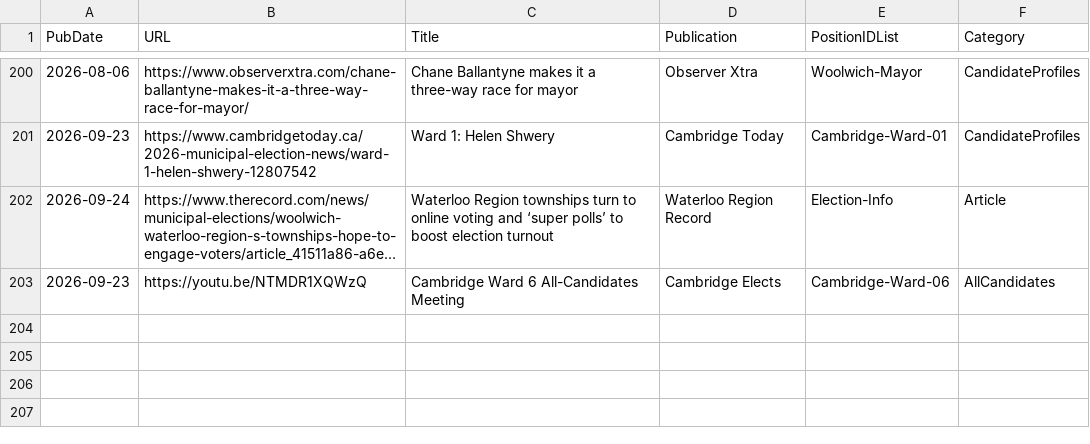
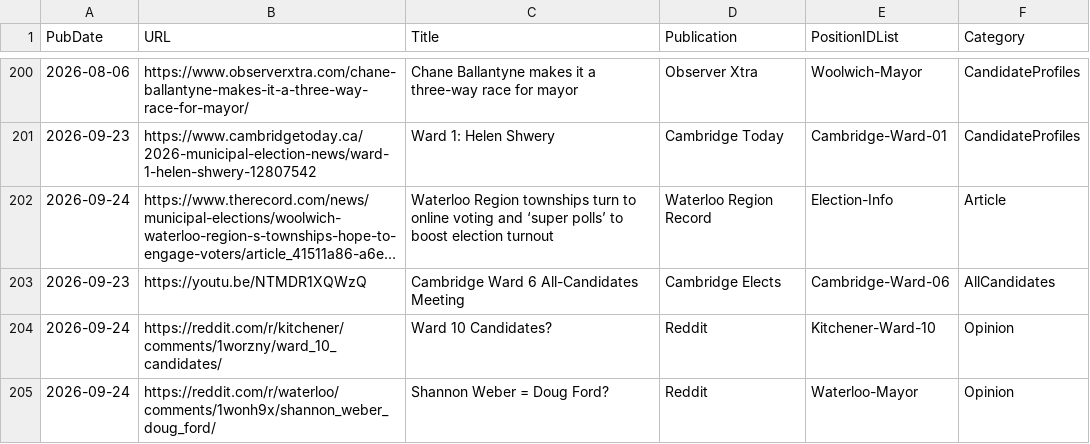
Before and after one commit to CivicTechWR/WRvotes, a CSV file: docs/_data/sync/media.csv, drawn as a sheet; only a part is shown, gaps mark what is left out; long unchanged cells end in ….

Commit message:
Auto-commit: updated events.csv, media.csv from Google Docs

```diff
--- a/docs/_data/sync/media.csv
+++ b/docs/_data/sync/media.csv
@@ -203 +203,3 @@ PubDate,URL,Title,Publication,PositionIDList,Category
 2026-09-23,https://youtu.be/NTMDR1XQWzQ,Cambridge Ward 6 All-Candidates Meeting,Cambridge Elects,Cambridge-Ward-06,AllCandidates
+2026-09-24,https://reddit.com/r/kitchener/comments/1worzny/ward_10_candidates/,Ward 10 Candidates?,Reddit,Kitchener-Ward-10,Opinion
+2026-09-24,https://reddit.com/r/waterloo/comments/1wonh9x/shannon_weber_doug_ford/,Shannon Weber = Doug Ford?,Reddit,Waterloo-Mayor,Opinion
```
Also changed, not shown: docs/_data/sync/events.csv.
